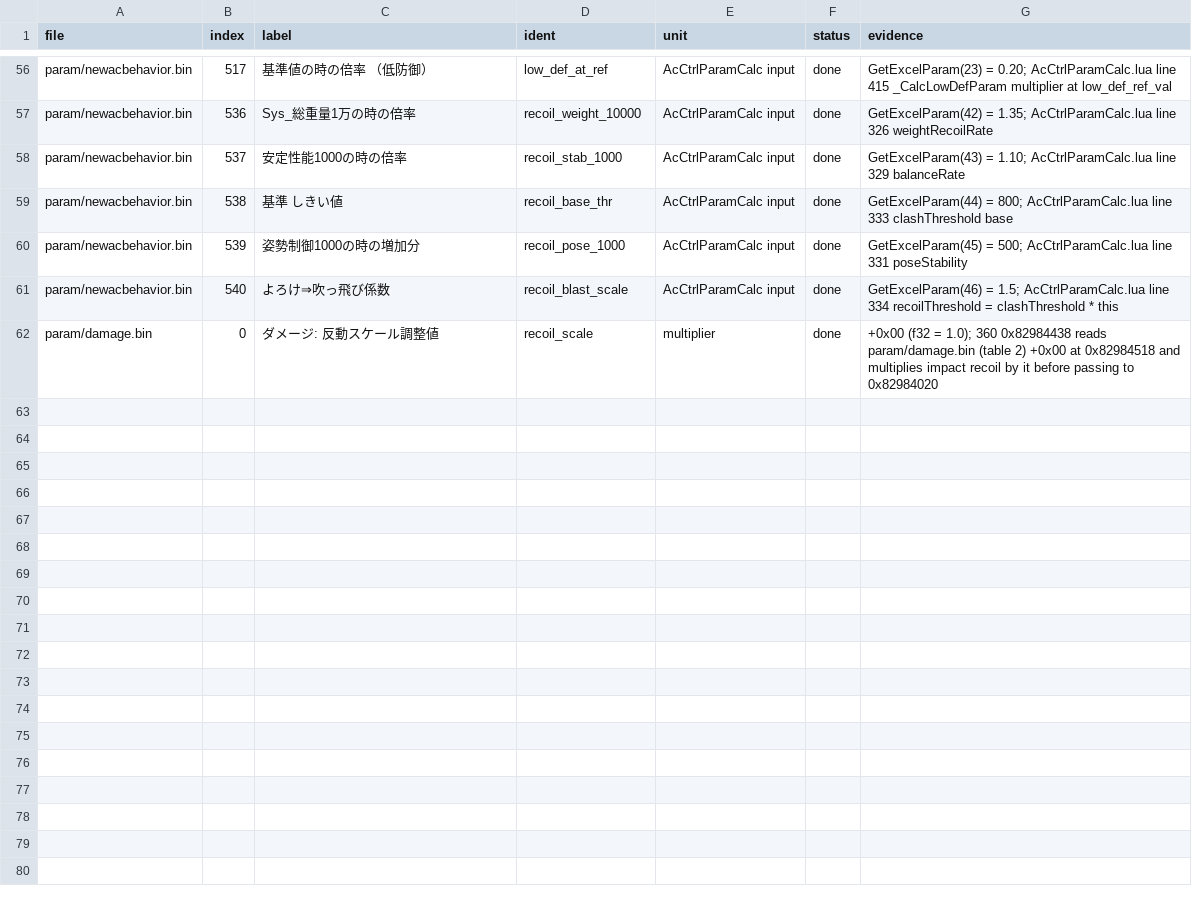
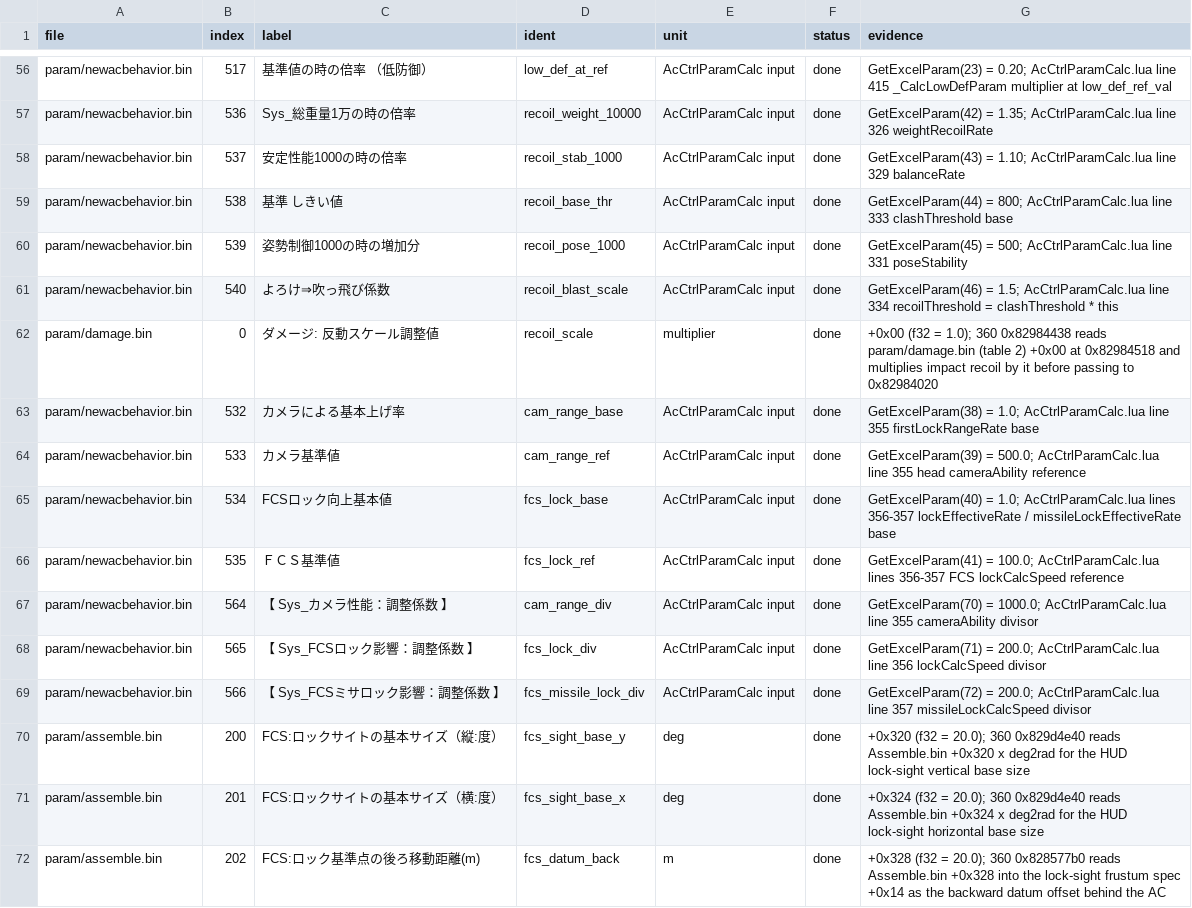
Before and after one commit to ninjagodino/ArmoredCoreRustRewrite, a CSV file: sheets/tuning_fields.csv, drawn as a sheet; only a part is shown, gaps mark what is left out; the diff names each change by its address in the sheet, - before the commit and + after, or states it on an @@ line.

```diff
--- a/sheets/tuning_fields.csv
+++ b/sheets/tuning_fields.csv
+row 63: param/newacbehavior.bin | 532 | カメラによる基本上げ率 | cam_range_base | AcCtrlParamCalc input | done | GetExcelParam(38) = 1.0; AcCtrlParamCalc.lua line 355 firstLockRangeRate base
+row 64: param/newacbehavior.bin | 533 | カメラ基準値 | cam_range_ref | AcCtrlParamCalc input | done | GetExcelParam(39) = 500.0; AcCtrlParamCalc.lua line 355 head cameraAbility reference
+row 65: param/newacbehavior.bin | 534 | FCSロック向上基本値 | fcs_lock_base | AcCtrlParamCalc input | done | GetExcelParam(40) = 1.0; AcCtrlParamCalc.lua lines 356-357 lockEffectiveRate / missileLockEffectiveRate base
+row 66: param/newacbehavior.bin | 535 | ＦＣＳ基準値 | fcs_lock_ref | AcCtrlParamCalc input | done | GetExcelParam(41) = 100.0; AcCtrlParamCalc.lua lines 356-357 FCS lockCalcSpeed reference
+row 67: param/newacbehavior.bin | 564 | 【 Sys_カメラ性能：調整係数 】 | cam_range_div | AcCtrlParamCalc input | done | GetExcelParam(70) = 1000.0; AcCtrlParamCalc.lua line 355 cameraAbility divisor
+row 68: param/newacbehavior.bin | 565 | 【 Sys_FCSロック影響：調整係数 】 | fcs_lock_div | AcCtrlParamCalc input | done | GetExcelParam(71) = 200.0; AcCtrlParamCalc.lua line 356 lockCalcSpeed divisor
+row 69: param/newacbehavior.bin | 566 | 【 Sys_FCSミサロック影響：調整係数 】 | fcs_missile_lock_div | AcCtrlParamCalc input | done | GetExcelParam(72) = 200.0; AcCtrlParamCalc.lua line 357 missileLockCalcSpeed divisor
+row 70: param/assemble.bin | 200 | FCS:ロックサイトの基本サイズ（縦:度） | fcs_sight_base_y | deg | done | +0x320 (f32 = 20.0); 360 0x829d4e40 reads Assemble.bin +0x320 x deg2rad for the HUD lock-sight vertical base size
+row 71: param/assemble.bin | 201 | FCS:ロックサイトの基本サイズ（横:度） | fcs_sight_base_x | deg | done | +0x324 (f32 = 20.0); 360 0x829d4e40 reads Assemble.bin +0x324 x deg2rad for the HUD lock-sight horizontal base size
+row 72: param/assemble.bin | 202 | FCS:ロック基準点の後ろ移動距離(m) | fcs_datum_back | m | done | +0x328 (f32 = 20.0); 360 0x828577b0 reads Assemble.bin +0x328 into the lock-sight frustum spec +0x14 as the backward datum offset behind the AC
```
Also changed, not shown: sheets/ac_ctrl_calc.csv, sheets/ac_part_fields.csv, 6 other files.
